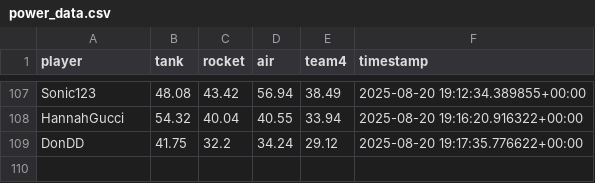
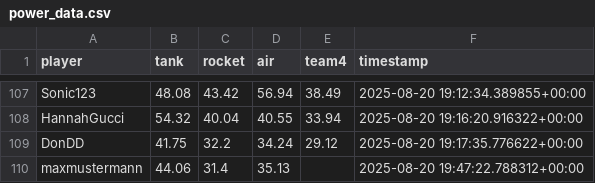
Before and after one commit to Stepanekmi/vs-data-store, a CSV file: data/power_data.csv, drawn as a sheet; only a part is shown, gaps mark what is left out; the diff names each change by its address in the sheet, - before the commit and + after, or states it on an @@ line.

Commit message:
powerenter: maxmustermann

```diff
--- a/data/power_data.csv
+++ b/data/power_data.csv
+row 110: maxmustermann | 44.06 | 31.4 | 35.13 |  | 2025-08-20 19:47:22.788312+00:00
```
